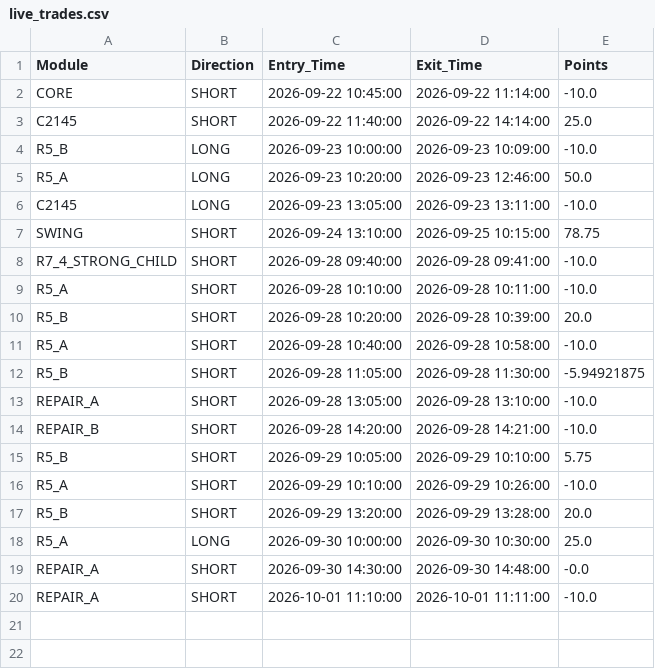
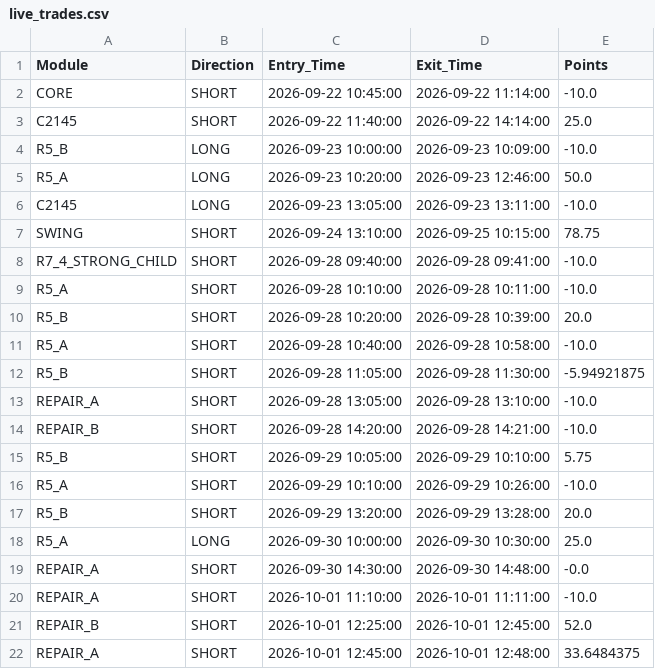
Before and after one commit to vinothkumarraju/Nifty_Bot, a CSV file: live_trades.csv, drawn as a sheet; the diff names each change by its address in the sheet, - before the commit and + after, or states it on an @@ line.

```diff
--- a/live_trades.csv
+++ b/live_trades.csv
+row 21: REPAIR_B | SHORT | 2026-10-01 12:25:00 | 2026-10-01 12:45:00 | 52.0
+row 22: REPAIR_A | SHORT | 2026-10-01 12:45:00 | 2026-10-01 12:48:00 | 33.6484375
```
Also changed, not shown: live_cache.csv, 2 other files.
